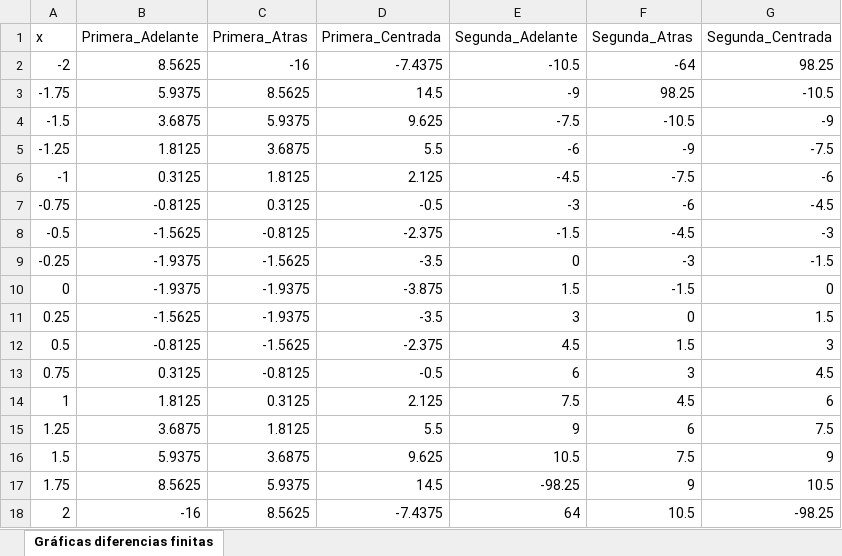
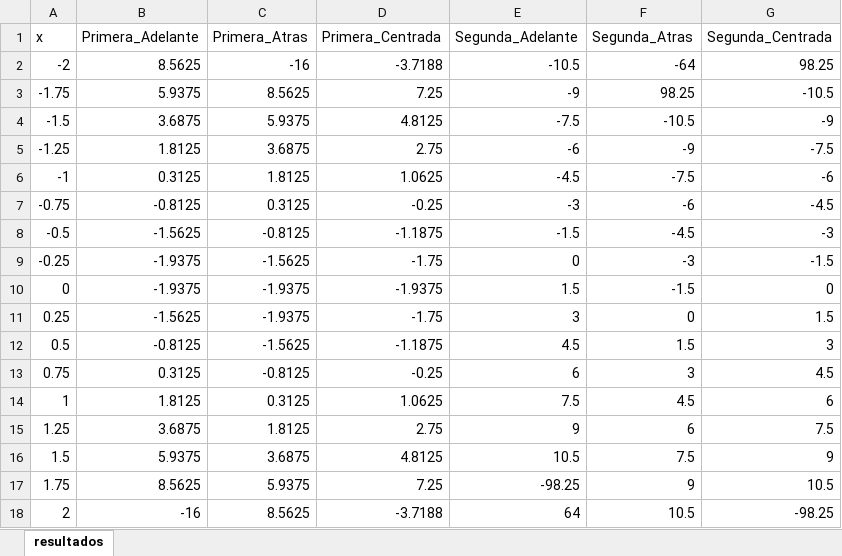
Before and after one commit to DCI-alxogm/me2025-clase-Iveth2109, an Excel workbook: Tareas/12 de Septiembre/Gráficas diferencias finitas.xlsx, sheet resultados, drawn as a sheet; values as stored, in another font and other column widths than the file's, no borders; charts and pictures not drawn; the diff names each change by its address in the sheet, - before the commit and + after, or states it on an @@ line.

```diff
--- a/Tareas/12 de Septiembre/Gráficas diferencias finitas.xlsx (sheet resultados)
+++ b/Tareas/12 de Septiembre/Gráficas diferencias finitas.xlsx (sheet resultados)
-sheet tab: Gráficas diferencias finitas
+sheet tab: resultados
-D2 (Primera_Centrada): -7.4375
+D2 (Primera_Centrada): -3.7188
-D3 (Primera_Centrada): 14.5
+D3 (Primera_Centrada): 7.25
-D4 (Primera_Centrada): 9.625
+D4 (Primera_Centrada): 4.8125
-D5 (Primera_Centrada): 5.5
+D5 (Primera_Centrada): 2.75
-D6 (Primera_Centrada): 2.125
+D6 (Primera_Centrada): 1.0625
-D7 (Primera_Centrada): -0.5
+D7 (Primera_Centrada): -0.25
-D8 (Primera_Centrada): -2.375
+D8 (Primera_Centrada): -1.1875
-D9 (Primera_Centrada): -3.5
+D9 (Primera_Centrada): -1.75
-D10 (Primera_Centrada): -3.875
+D10 (Primera_Centrada): -1.9375
-D11 (Primera_Centrada): -3.5
+D11 (Primera_Centrada): -1.75
-D12 (Primera_Centrada): -2.375
+D12 (Primera_Centrada): -1.1875
-D13 (Primera_Centrada): -0.5
+D13 (Primera_Centrada): -0.25
-D14 (Primera_Centrada): 2.125
+D14 (Primera_Centrada): 1.0625
-D15 (Primera_Centrada): 5.5
+D15 (Primera_Centrada): 2.75
-D16 (Primera_Centrada): 9.625
+D16 (Primera_Centrada): 4.8125
-D17 (Primera_Centrada): 14.5
+D17 (Primera_Centrada): 7.25
-D18 (Primera_Centrada): -7.4375
+D18 (Primera_Centrada): -3.7188
```
Also changed, not shown: charts or pictures, 1 other file.
